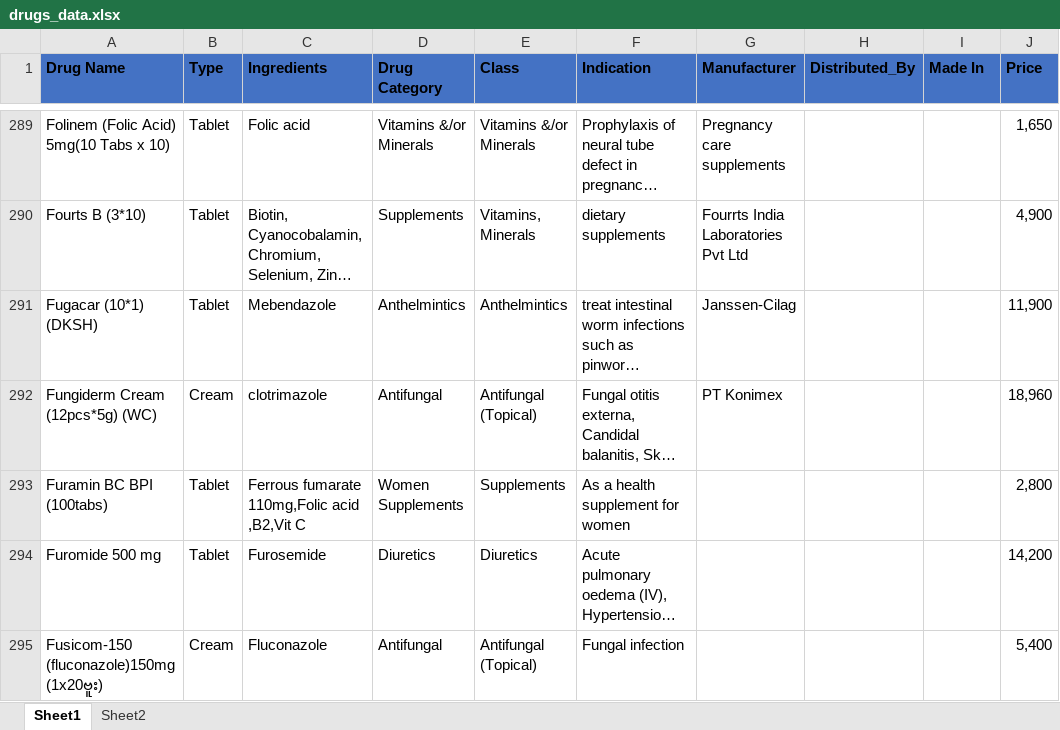
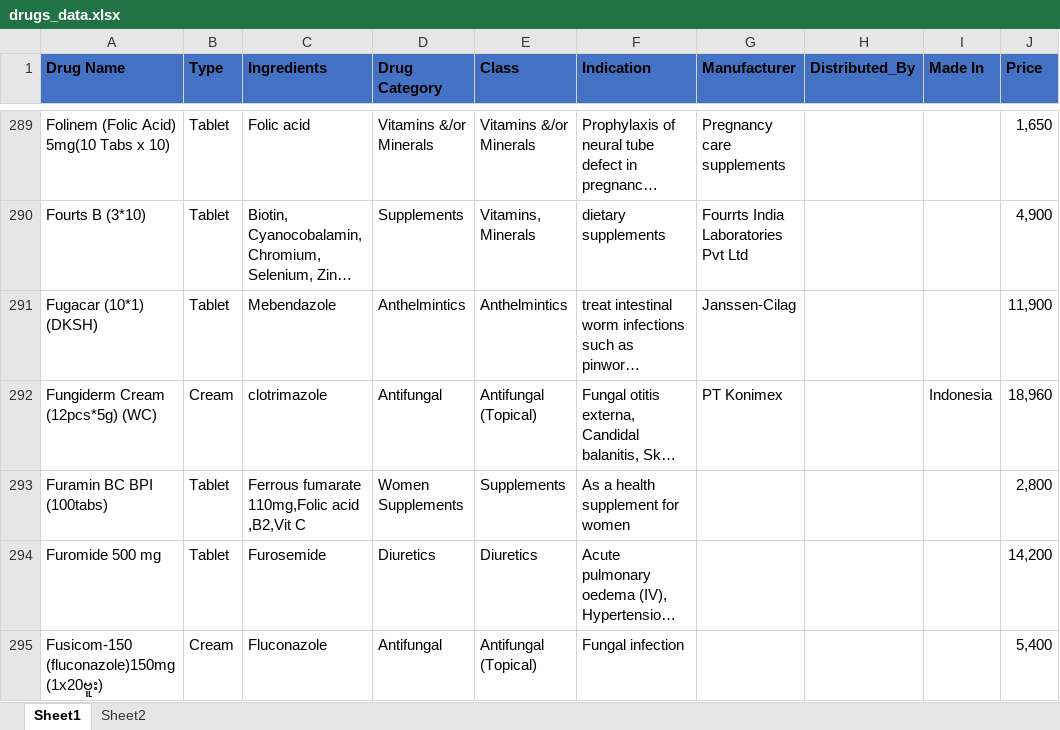
Before and after one commit to yehtutoo2022/pharmacy-guide, an Excel workbook: assets/drugs_data.xlsx, sheet Sheet1, drawn as a sheet; only a part is shown, gaps mark what is left out; long unchanged cells end in …; values as stored, in another font and other column widths than the file's, no borders; table styles not drawn; the diff names each change by its address in the sheet, - before the commit and + after, or states it on an @@ line.

```diff
--- a/assets/drugs_data.xlsx (sheet Sheet1)
+++ b/assets/drugs_data.xlsx (sheet Sheet1)
-I292 (Made In): (empty)
+I292 (Made In): Indonesia
```
Also changed, not shown: sheet Sheet2.
